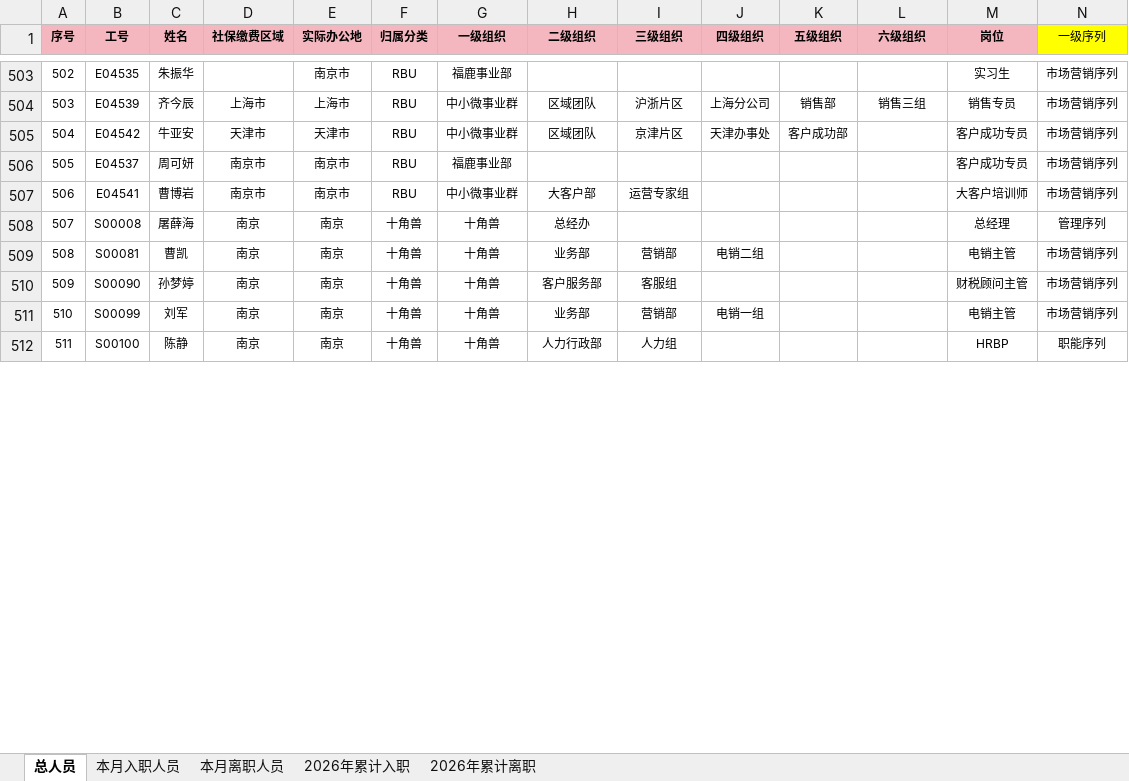
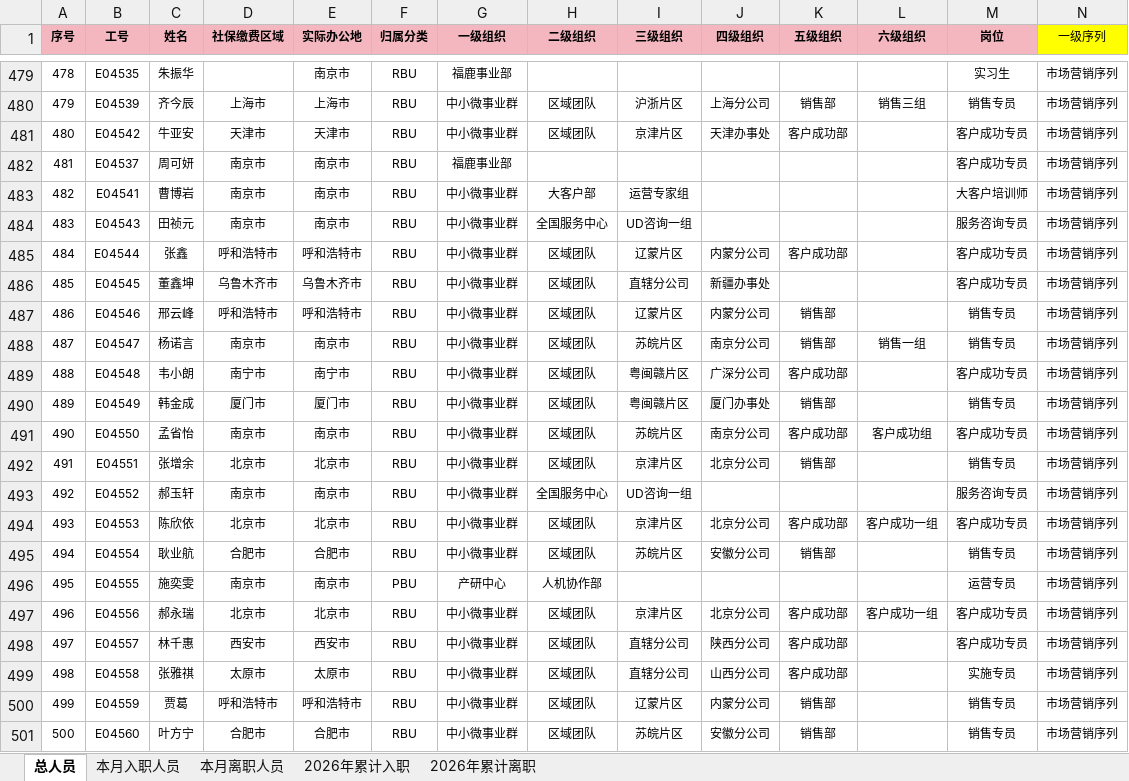
Before and after one commit to zhouzhou0602jinjin/personnel-dashboard, an Excel workbook: 人员数据自动化看板底表.xlsx, sheet 总人员, drawn as a sheet; only a part is shown, gaps mark what is left out; the shorter side is filled out with more unchanged rows; values as stored, in another font and other column widths than the file's, no borders; conditional formats not drawn; rows hold the shown columns only; the diff covers the shown part only; the diff names each change by its address in the sheet, - before the commit and + after, or states it on an @@ line.

```diff
--- a/人员数据自动化看板底表.xlsx (sheet 总人员)
+++ b/人员数据自动化看板底表.xlsx (sheet 总人员)
@@ column A (序号) renumbered between rows 37 and 535 @@
+row 484: 483 | E04543 | 田祯元 | 南京市 | 南京市 | RBU | 中小微事业群 | 全国服务中心 | UD咨询一组 |  |  |  | 服务咨询专员 | 市场营销序列
+row 485: 484 | E04544 | 张鑫 | 呼和浩特市 | 呼和浩特市 | RBU | 中小微事业群 | 区域团队 | 辽蒙片区 | 内蒙分公司 | 客户成功部 |  | 客户成功专员 | 市场营销序列
+row 486: 485 | E04545 | 董鑫坤 | 乌鲁木齐市 | 乌鲁木齐市 | RBU | 中小微事业群 | 区域团队 | 直辖分公司 | 新疆办事处 |  |  | 客户成功专员 | 市场营销序列
+row 487: 486 | E04546 | 邢云峰 | 呼和浩特市 | 呼和浩特市 | RBU | 中小微事业群 | 区域团队 | 辽蒙片区 | 内蒙分公司 | 销售部 |  | 销售专员 | 市场营销序列
+row 488: 487 | E04547 | 杨诺言 | 南京市 | 南京市 | RBU | 中小微事业群 | 区域团队 | 苏皖片区 | 南京分公司 | 销售部 | 销售一组 | 销售专员 | 市场营销序列
+row 489: 488 | E04548 | 韦小朗 | 南宁市 | 南宁市 | RBU | 中小微事业群 | 区域团队 | 粤闽赣片区 | 广深分公司 | 客户成功部 |  | 客户成功专员 | 市场营销序列
+row 490: 489 | E04549 | 韩金成 | 厦门市 | 厦门市 | RBU | 中小微事业群 | 区域团队 | 粤闽赣片区 | 厦门办事处 | 销售部 |  | 销售专员 | 市场营销序列
+row 491: 490 | E04550 | 孟省怡 | 南京市 | 南京市 | RBU | 中小微事业群 | 区域团队 | 苏皖片区 | 南京分公司 | 客户成功部 | 客户成功组 | 客户成功专员 | 市场营销序列
+row 492: 491 | E04551 | 张增余 | 北京市 | 北京市 | RBU | 中小微事业群 | 区域团队 | 京津片区 | 北京分公司 | 销售部 |  | 销售专员 | 市场营销序列
+row 493: 492 | E04552 | 郝玉轩 | 南京市 | 南京市 | RBU | 中小微事业群 | 全国服务中心 | UD咨询一组 |  |  |  | 服务咨询专员 | 市场营销序列
+row 494: 493 | E04553 | 陈欣依 | 北京市 | 北京市 | RBU | 中小微事业群 | 区域团队 | 京津片区 | 北京分公司 | 客户成功部 | 客户成功一组 | 客户成功专员 | 市场营销序列
+row 495: 494 | E04554 | 耿业航 | 合肥市 | 合肥市 | RBU | 中小微事业群 | 区域团队 | 苏皖片区 | 安徽分公司 | 销售部 |  | 销售专员 | 市场营销序列
+row 496: 495 | E04555 | 施奕雯 | 南京市 | 南京市 | PBU | 产研中心 | 人机协作部 |  |  |  |  | 运营专员 | 市场营销序列
+row 497: 496 | E04556 | 郝永瑞 | 北京市 | 北京市 | RBU | 中小微事业群 | 区域团队 | 京津片区 | 北京分公司 | 客户成功部 | 客户成功一组 | 客户成功专员 | 市场营销序列
+row 498: 497 | E04557 | 林千惠 | 西安市 | 西安市 | RBU | 中小微事业群 | 区域团队 | 直辖分公司 | 陕西分公司 | 客户成功部 |  | 客户成功专员 | 市场营销序列
+row 499: 498 | E04558 | 张雅祺 | 太原市 | 太原市 | RBU | 中小微事业群 | 区域团队 | 直辖分公司 | 山西分公司 | 客户成功部 |  | 实施专员 | 市场营销序列
+row 500: 499 | E04559 | 贾葛 | 呼和浩特市 | 呼和浩特市 | RBU | 中小微事业群 | 区域团队 | 辽蒙片区 | 内蒙分公司 | 销售部 |  | 销售专员 | 市场营销序列
+row 501: 500 | E04560 | 叶方宁 | 合肥市 | 合肥市 | RBU | 中小微事业群 | 区域团队 | 苏皖片区 | 安徽分公司 | 销售部 |  | 销售专员 | 市场营销序列
```
Also changed, not shown: 10 added rows, 36 removed rows, 51 edited cells and cell formats elsewhere in this sheet, sheet 2026年累计离职, sheet 2026年累计入职, sheet 本月入职人员, sheet 本月离职人员, 6 other files.
